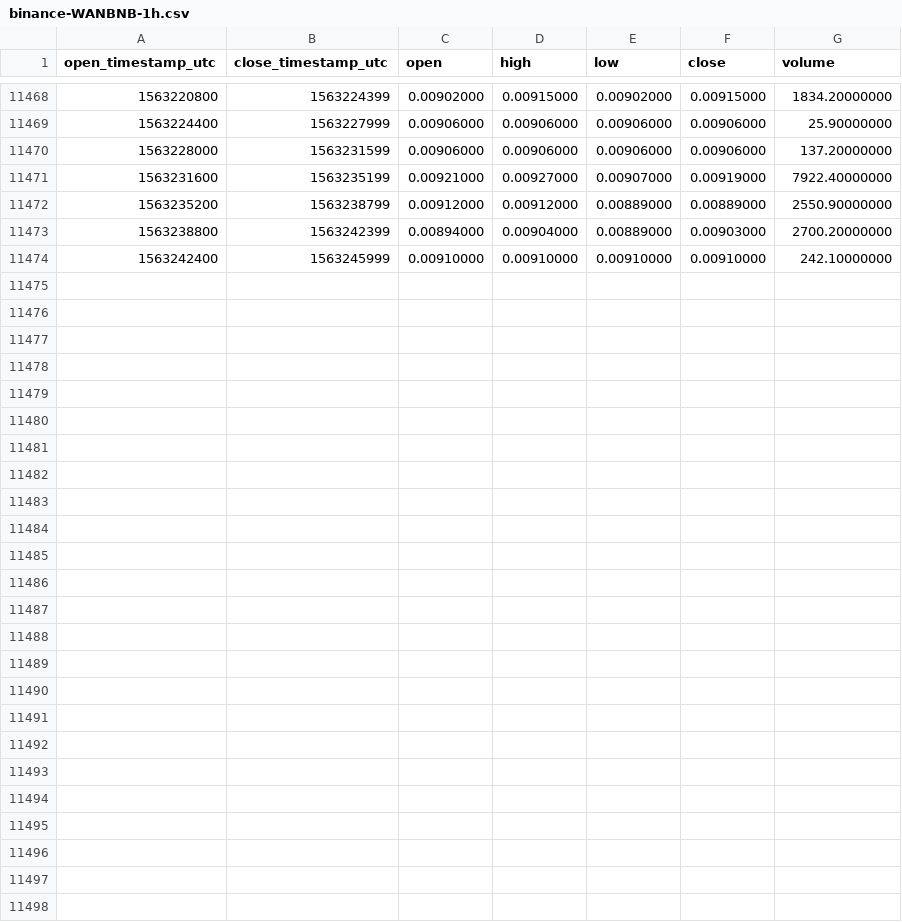
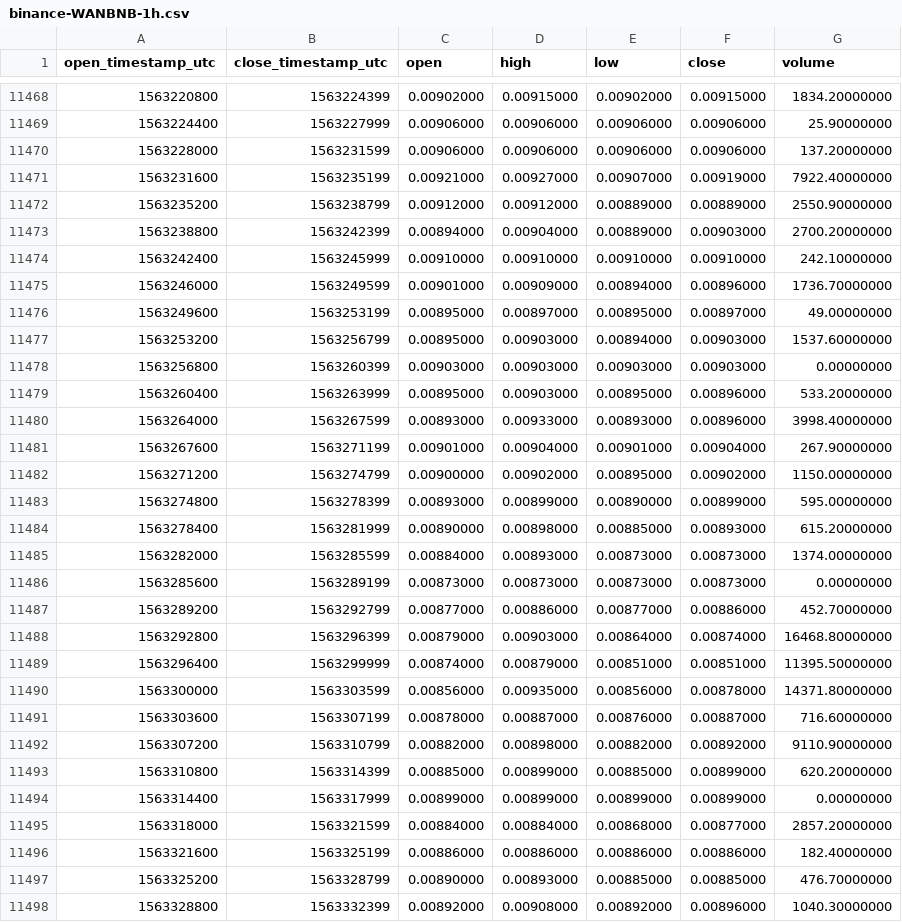
Before and after one commit to cryptobigbro/binance-WANBNB, a CSV file: binance-WANBNB-1h.csv, drawn as a sheet; only a part is shown, gaps mark what is left out.

Commit message:
Update OHLCV data.

```diff
--- a/binance-WANBNB-1h.csv
+++ b/binance-WANBNB-1h.csv
@@ -11474 +11474,25 @@ open_timestamp_utc,close_timestamp_utc,open,high,low,close,volume
 1563242400,1563245999,0.00910000,0.00910000,0.00910000,0.00910000,242.10000000
+1563246000,1563249599,0.00901000,0.00909000,0.00894000,0.00896000,1736.70000000
+1563249600,1563253199,0.00895000,0.00897000,0.00895000,0.00897000,49.00000000
+1563253200,1563256799,0.00895000,0.00903000,0.00894000,0.00903000,1537.60000000
+1563256800,1563260399,0.00903000,0.00903000,0.00903000,0.00903000,0.00000000
+1563260400,1563263999,0.00895000,0.00903000,0.00895000,0.00896000,533.20000000
+1563264000,1563267599,0.00893000,0.00933000,0.00893000,0.00896000,3998.40000000
+1563267600,1563271199,0.00901000,0.00904000,0.00901000,0.00904000,267.90000000
+1563271200,1563274799,0.00900000,0.00902000,0.00895000,0.00902000,1150.00000000
+1563274800,1563278399,0.00893000,0.00899000,0.00890000,0.00899000,595.00000000
+1563278400,1563281999,0.00890000,0.00898000,0.00885000,0.00893000,615.20000000
+1563282000,1563285599,0.00884000,0.00893000,0.00873000,0.00873000,1374.00000000
+1563285600,1563289199,0.00873000,0.00873000,0.00873000,0.00873000,0.00000000
+1563289200,1563292799,0.00877000,0.00886000,0.00877000,0.00886000,452.70000000
+1563292800,1563296399,0.00879000,0.00903000,0.00864000,0.00874000,16468.80000000
+1563296400,1563299999,0.00874000,0.00879000,0.00851000,0.00851000,11395.50000000
+1563300000,1563303599,0.00856000,0.00935000,0.00856000,0.00878000,14371.80000000
+1563303600,1563307199,0.00878000,0.00887000,0.00876000,0.00887000,716.60000000
+1563307200,1563310799,0.00882000,0.00898000,0.00882000,0.00892000,9110.90000000
+1563310800,1563314399,0.00885000,0.00899000,0.00885000,0.00899000,620.20000000
+1563314400,1563317999,0.00899000,0.00899000,0.00899000,0.00899000,0.00000000
+1563318000,1563321599,0.00884000,0.00884000,0.00868000,0.00877000,2857.20000000
+1563321600,1563325199,0.00886000,0.00886000,0.00886000,0.00886000,182.40000000
+1563325200,1563328799,0.00890000,0.00893000,0.00885000,0.00885000,476.70000000
+1563328800,1563332399,0.00892000,0.00908000,0.00892000,0.00896000,1040.30000000
```
Also changed, not shown: binance-WANBNB-1d.csv.
